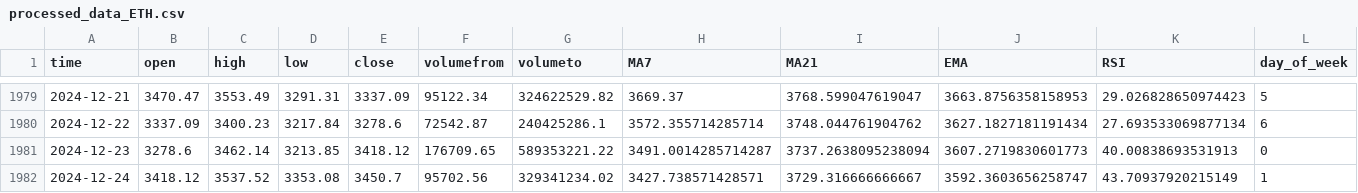
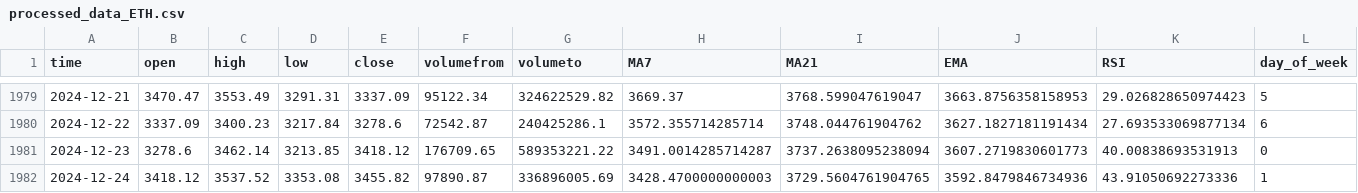
Before and after one commit to taiwuchen/crypto-prediction, a CSV file: data/processed_data_ETH.csv, drawn as a sheet; only a part is shown, gaps mark what is left out; the diff names each change by its address in the sheet, - before the commit and + after, or states it on an @@ line.

```diff
--- a/data/processed_data_ETH.csv
+++ b/data/processed_data_ETH.csv
-E1982 (close): 3450.7
+E1982 (close): 3455.82
-F1982 (volumefrom): 95702.56
+F1982 (volumefrom): 97890.87
-G1982 (volumeto): 329341234.02
+G1982 (volumeto): 336896005.69
-H1982 (MA7): 3427.738571428571
+H1982 (MA7): 3428.4700000000003
-I1982 (MA21): 3729.316666666667
+I1982 (MA21): 3729.5604761904765
-J1982 (EMA): 3592.3603656258747
+J1982 (EMA): 3592.8479846734936
-K1982 (RSI): 43.70937920215149
+K1982 (RSI): 43.91050692273336
```
Also changed, not shown: data/BTC_historical_data.csv, data/ETH_historical_data.csv, 2 other files.
